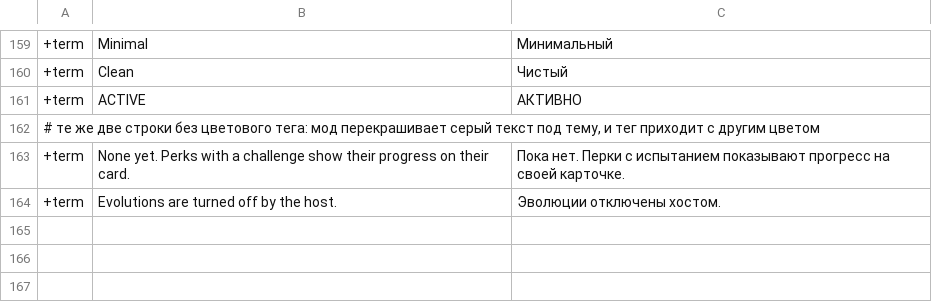
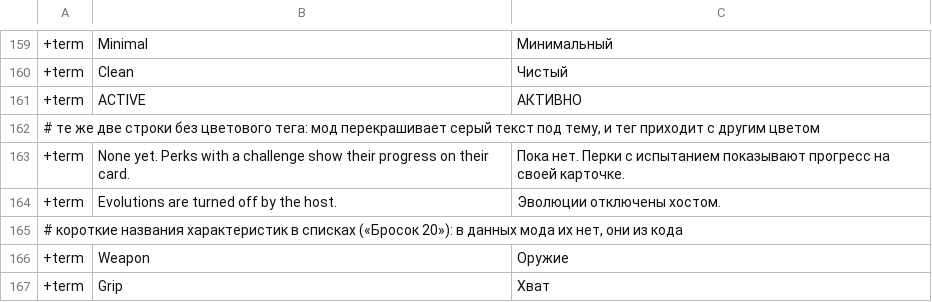
Before and after one commit to ilya-lis/RepoRPG_RU, a TSV file: translation/ru/extra.tsv, drawn as a sheet; only a part is shown, gaps mark what is left out; the diff names each change by its address in the sheet, - before the commit and + after, or states it on an @@ line.

Commit message:
Data of the mod (dump/): units, shapes, guide rules
The user uploaded the dump of RepoRPG 1.0.100 (22 embedded JSON files, 9231 string values).

- tools/data.py: translation/data.json - 3820 texts of the data files with stable ids and the way each is used
- tools/datapo.py + mkpo.py: translation/ru/data/*.tsv -> terms, shapes (msgctxt "shape": a text with its numbers as
  placeholders - a talent at another rank, a contract with another target, a line measured with zeroed digits),
  guide values (msgctxt "data:guide"), generated gear and boss names; derived texts the mod cuts out itself
  (class summary, 'Weakness:' halves of a passive, talent text without 'CAPSTONE: ')
- Loc: shape lookup (one hash lookup instead of a pattern per description), 'text (bracket)' rule, two or three names
  in a row inside a Russian sentence, half-translated texts go to untranslated.txt with '~ ' in front
- Lang/Fmt: shapes; tokens of data texts ({cfg:Key?yes:no}: the text inside is translated)
- rules [data]: only guide.json is replaced inside the data; names and descriptions are used by the mod as keys,
  stored in saves and sent to other players, so they are translated when drawn
- seen.tsv (0.1.1) moved into translation/ru/data/

Co-authored-by: arena-agent <297053741+arena-agent@users.noreply.github.com>

```diff
--- a/translation/ru/extra.tsv
+++ b/translation/ru/extra.tsv
+row 165: # короткие названия характеристик в списках («Бросок 20»): в данных мода их нет, они из кода
+row 166: +term | Weapon | Оружие
+row 167: +term | Grip | Хват
```
Also changed, not shown: 17 other files.
